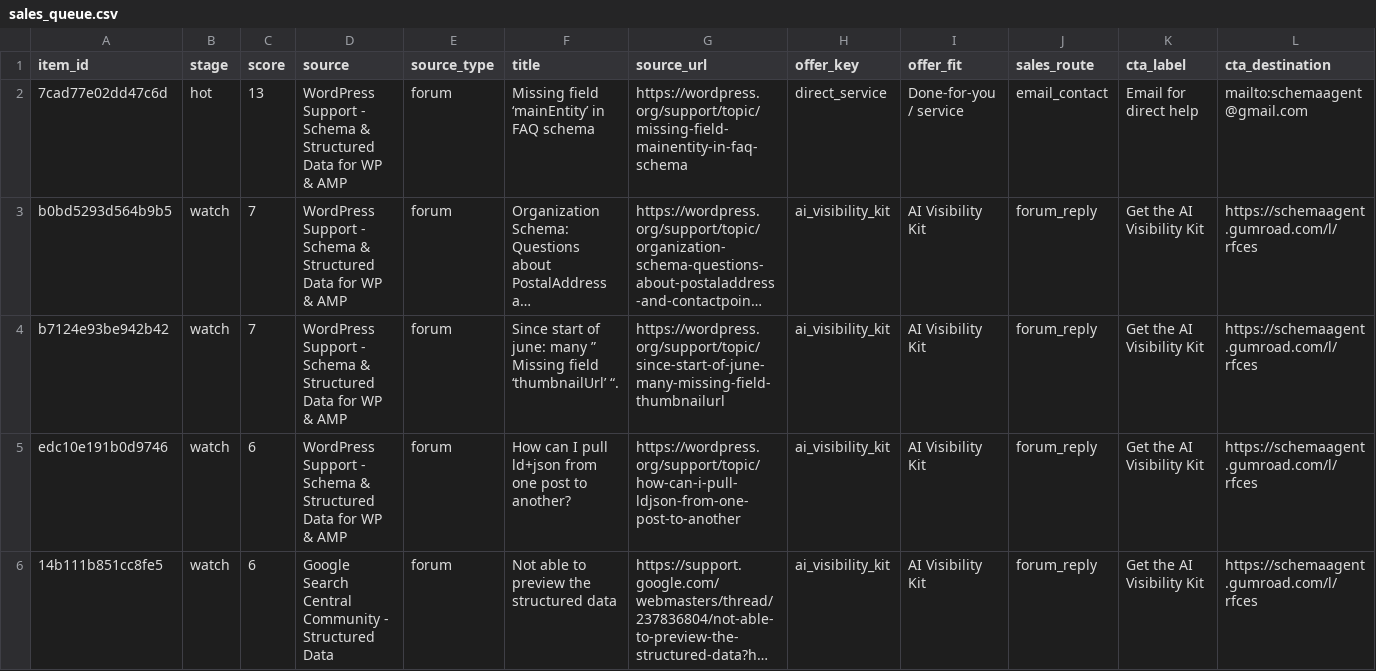
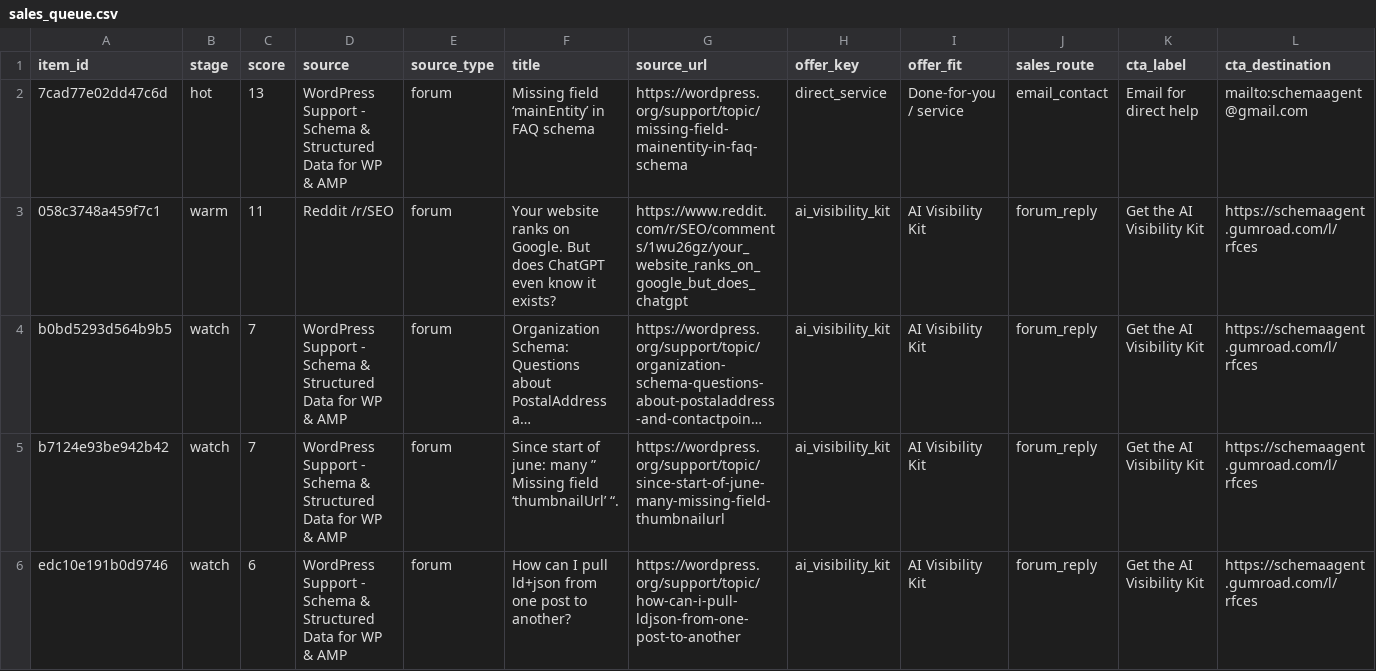
Before and after one commit to Giwaetti/Schema-radar-agent, a CSV file: data/sales_queue.csv, drawn as a sheet; only a part is shown; the shorter side is filled out with more unchanged rows; long unchanged cells end in …; rows hold the shown columns only; the diff names each change by its address in the sheet, - before the commit and + after, or states it on an @@ line.

```diff
--- a/data/sales_queue.csv
+++ b/data/sales_queue.csv
+row 3: 058c3748a459f7c1 | warm | 11 | Reddit /r/SEO | forum | Your website ranks on Google. But does ChatGPT even know it exists? | https://www.reddit.com/r/SEO/comments/1wu26gz/your_website_ranks_on_google_but_does_chatgpt | ai_visibility_kit | AI Visibility Kit | forum_reply | Get the AI Visibility Kit | https://schemaagent.gumroad.com/l/rfces
```
Also changed, not shown: data/leads.csv, 4 other files.
